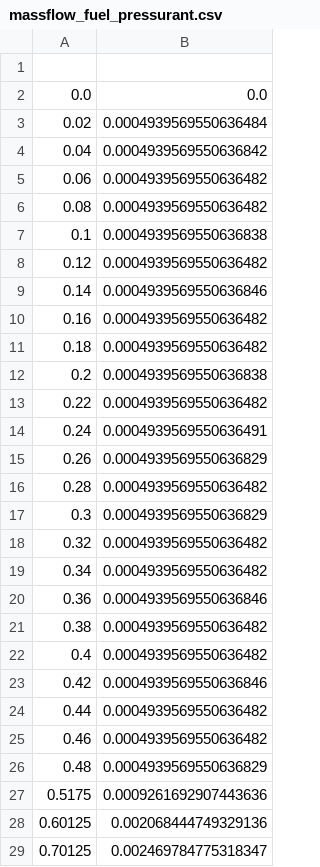
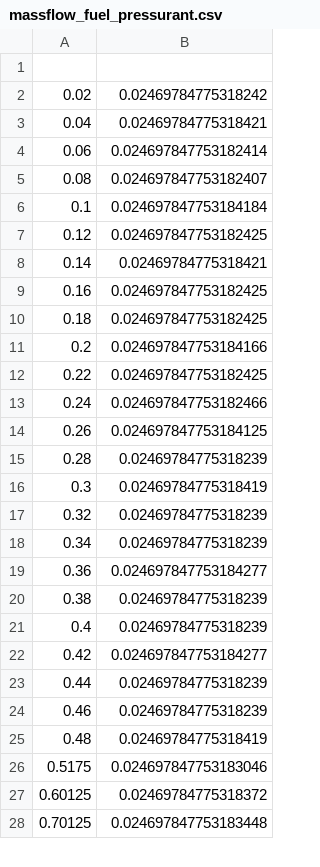
Before and after one commit to SpaceTeam/ORLEG, a CSV file: outputFiles/massflow_fuel_pressurant.csv, drawn as a sheet; only a part is shown; the diff covers the shown part only.

```diff
--- a/outputFiles/massflow_fuel_pressurant.csv
+++ b/outputFiles/massflow_fuel_pressurant.csv
@@ -1,29 +1,28 @@
 
-0.0, 0.0
-0.02, 0.0004939569550636484
-0.04, 0.0004939569550636842
-0.06, 0.0004939569550636482
-0.08, 0.0004939569550636482
-0.1, 0.0004939569550636838
-0.12, 0.0004939569550636482
-0.14, 0.0004939569550636846
-0.16, 0.0004939569550636482
-0.18, 0.0004939569550636482
-0.2, 0.0004939569550636838
-0.22, 0.0004939569550636482
-0.24, 0.0004939569550636491
-0.26, 0.0004939569550636829
-0.28, 0.0004939569550636482
-0.3, 0.0004939569550636829
-0.32, 0.0004939569550636482
-0.34, 0.0004939569550636482
-0.36, 0.0004939569550636846
-0.38, 0.0004939569550636482
-0.4, 0.0004939569550636482
-0.42, 0.0004939569550636846
-0.44, 0.0004939569550636482
-0.46, 0.0004939569550636482
-0.48, 0.0004939569550636829
-0.5175, 0.0009261692907443636
-0.60125, 0.002068444749329136
-0.70125, 0.002469784775318347
+0.02, 0.02469784775318242
+0.04, 0.02469784775318421
+0.06, 0.024697847753182414
+0.08, 0.024697847753182407
+0.1, 0.024697847753184184
+0.12, 0.024697847753182425
+0.14, 0.02469784775318421
+0.16, 0.024697847753182425
+0.18, 0.024697847753182425
+0.2, 0.024697847753184166
+0.22, 0.024697847753182425
+0.24, 0.024697847753182466
+0.26, 0.024697847753184125
+0.28, 0.02469784775318239
+0.3, 0.02469784775318419
+0.32, 0.02469784775318239
+0.34, 0.02469784775318239
+0.36, 0.024697847753184277
+0.38, 0.02469784775318239
+0.4, 0.02469784775318239
+0.42, 0.024697847753184277
+0.44, 0.02469784775318239
+0.46, 0.02469784775318239
+0.48, 0.02469784775318419
+0.5175, 0.024697847753183046
+0.60125, 0.02469784775318372
+0.70125, 0.024697847753183448
```
Also changed, not shown: 2 removed rows and 69 edited cells elsewhere in this file, outputFiles/massflow_ox.csv, outputFiles/massflow_ox_pressurant.csv, 3 other files.
